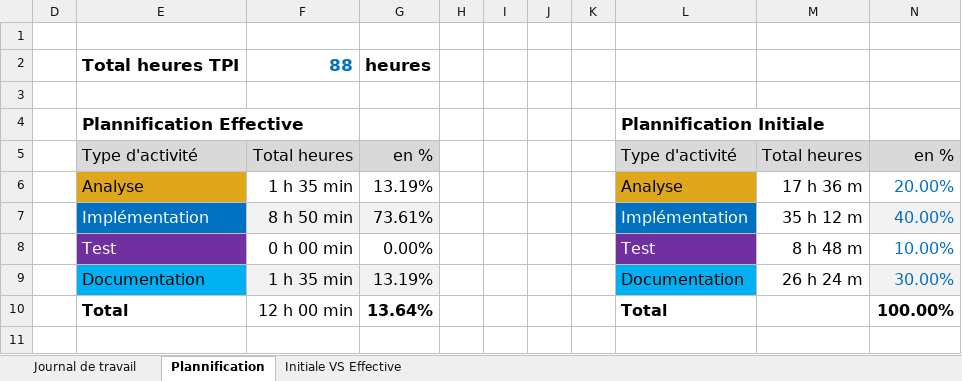
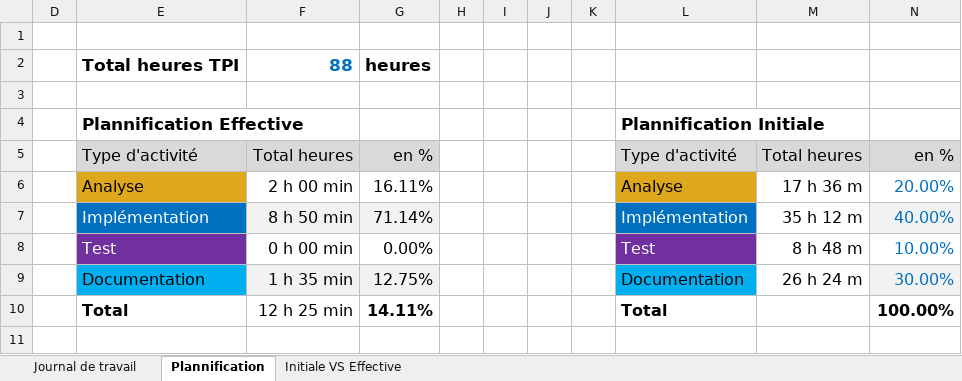
Before and after one commit to termimi/P_DevOps324-450, an Excel workbook: WIP/journaux de travaux/CI_CD_journalTravail_Botteau_Mathis.xlsx, sheet Plannification, drawn as a sheet; values as stored, in another font and other column widths than the file's, no borders; charts and pictures not drawn; the diff names each change by its address in the sheet, - before the commit and + after, or states it on an @@ line.

Commit message:
[doc] (journaux de travaux): Update des journaux de travaux

```diff
--- a/WIP/journaux de travaux/CI_CD_journalTravail_Botteau_Mathis.xlsx (sheet Plannification)
+++ b/WIP/journaux de travaux/CI_CD_journalTravail_Botteau_Mathis.xlsx (sheet Plannification)
-F6: 1 h 35 min
+F6: 2 h 00 min
-G6: 13.19%
+G6: 16.11%
-G7: 73.61%
+G7: 71.14%
-G9: 13.19%
+G9: 12.75%
-F10: 12 h 00 min
+F10: 12 h 25 min
-G10: 13.64%
+G10: 14.11%
```
Also changed, not shown: sheet Journal de travail, hidden cells, charts or pictures, WIP/journaux de travaux/CI_CD_journalTravail_Belkhiria_Sofiene.xlsx.
